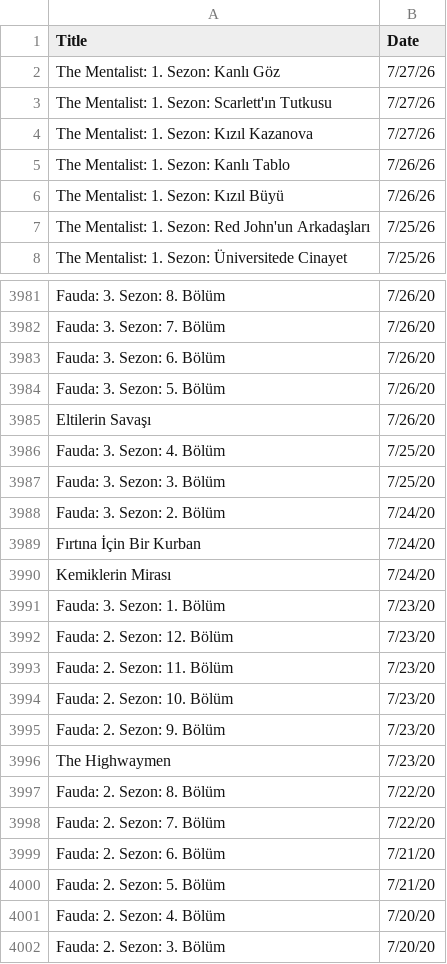
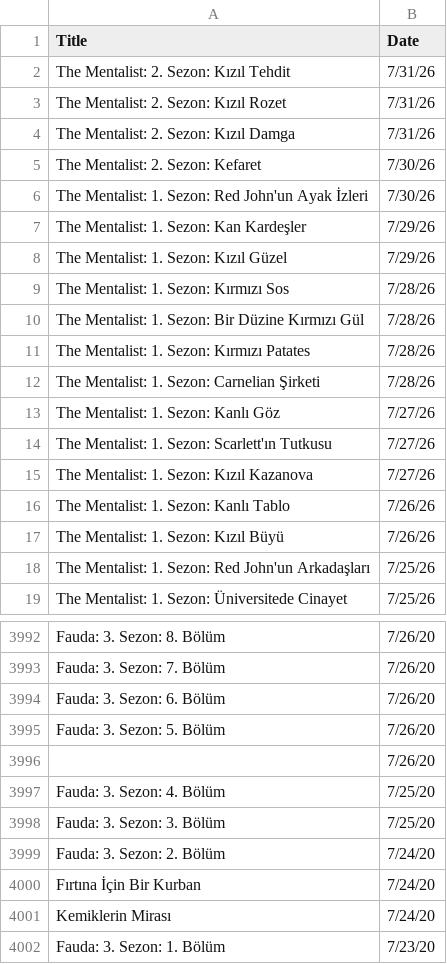
Before and after one commit to VedatBiner/flutter-codes, a CSV file: netflix_watchlist_v2_app/assets/database/NetflixFilmHistory-TR.csv, drawn as a sheet; only a part is shown, gaps mark what is left out; the shorter side is filled out with more unchanged rows.

Commit message:
Netflix Watch List App v2 - new edits

```diff
--- a/netflix_watchlist_v2_app/assets/database/NetflixFilmHistory-TR.csv
+++ b/netflix_watchlist_v2_app/assets/database/NetflixFilmHistory-TR.csv
@@ -1,2 +1,13 @@
 Title,Date
+"The Mentalist: 2. Sezon: Kızıl Tehdit","7/31/26"
+"The Mentalist: 2. Sezon: Kızıl Rozet","7/31/26"
+"The Mentalist: 2. Sezon: Kızıl Damga","7/31/26"
+"The Mentalist: 2. Sezon: Kefaret","7/30/26"
+"The Mentalist: 1. Sezon: Red John'un Ayak İzleri","7/30/26"
+"The Mentalist: 1. Sezon: Kan Kardeşler","7/29/26"
+"The Mentalist: 1. Sezon: Kızıl Güzel","7/29/26"
+"The Mentalist: 1. Sezon: Kırmızı Sos","7/28/26"
+"The Mentalist: 1. Sezon: Bir Düzine Kırmızı Gül","7/28/26"
+"The Mentalist: 1. Sezon: Kırmızı Patates","7/28/26"
+"The Mentalist: 1. Sezon: Carnelian Şirketi","7/28/26"
 "The Mentalist: 1. Sezon: Kanlı Göz","7/27/26"
@@ -3984,3 +3995,3 @@ Title,Date
 "Fauda: 3. Sezon: 5. Bölüm","7/26/20"
-"Eltilerin Savaşı","7/26/20"
+" ","7/26/20"
 "Fauda: 3. Sezon: 4. Bölüm","7/25/20"
```
Also changed, not shown: netflix_watchlist_v2_app/assets/database/NetflixFilmHistory-ENG.csv, 1 other file.
